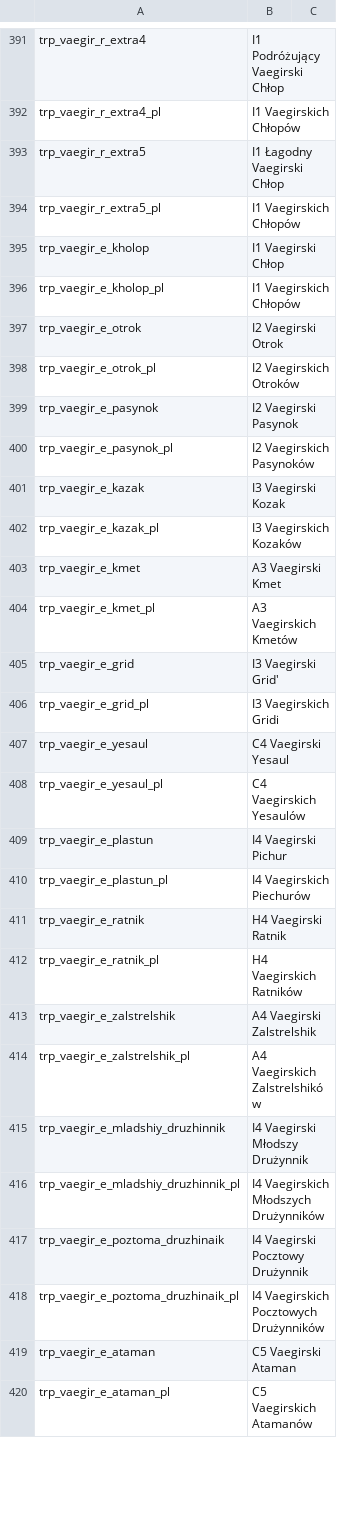
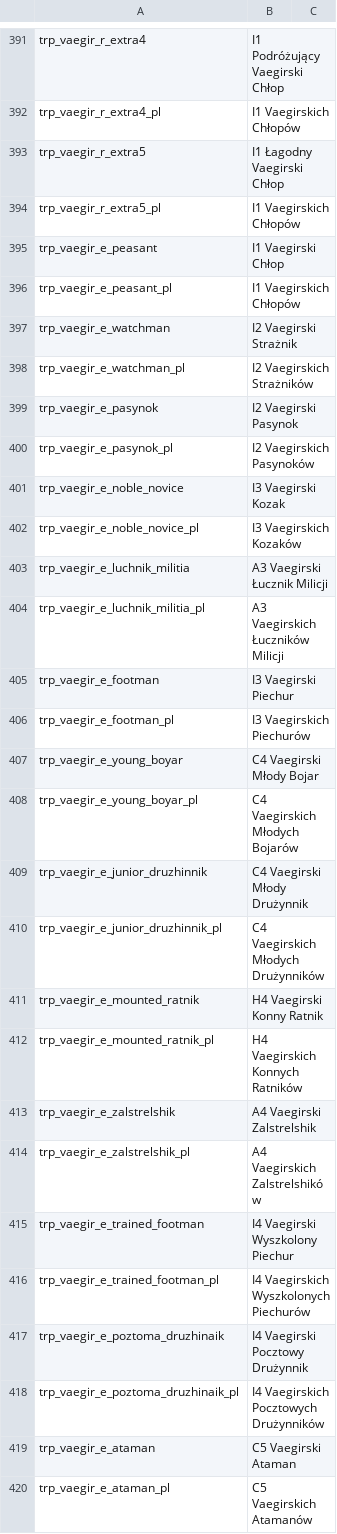
Before and after one commit to U-GeeN/Floris-Dev-Suite, a CSV file: Files/languages/Polish/pl/troops.csv, drawn as a sheet; only a part is shown, gaps mark what is left out; the diff covers the shown part only.

Commit message:
adjust troop name translations

```diff
--- a/Files/languages/Polish/pl/troops.csv
+++ b/Files/languages/Polish/pl/troops.csv
@@ -394,24 +394,24 @@ trp_vaegir_r_extra5|I1 Łagodny Vaegirski Chłop
 trp_vaegir_r_extra5_pl|I1 Vaegirskich Chłopów
-trp_vaegir_e_kholop|I1 Vaegirski Chłop
-trp_vaegir_e_kholop_pl|I1 Vaegirskich Chłopów
-trp_vaegir_e_otrok|I2 Vaegirski Otrok
-trp_vaegir_e_otrok_pl|I2 Vaegirskich Otroków
+trp_vaegir_e_peasant|I1 Vaegirski Chłop
+trp_vaegir_e_peasant_pl|I1 Vaegirskich Chłopów
+trp_vaegir_e_watchman|I2 Vaegirski Strażnik
+trp_vaegir_e_watchman_pl|I2 Vaegirskich Strażników
 trp_vaegir_e_pasynok|I2 Vaegirski Pasynok
 trp_vaegir_e_pasynok_pl|I2 Vaegirskich Pasynoków
-trp_vaegir_e_kazak|I3 Vaegirski Kozak
-trp_vaegir_e_kazak_pl|I3 Vaegirskich Kozaków
-trp_vaegir_e_kmet|A3 Vaegirski Kmet
-trp_vaegir_e_kmet_pl|A3 Vaegirskich Kmetów
-trp_vaegir_e_grid|I3 Vaegirski Grid'
-trp_vaegir_e_grid_pl|I3 Vaegirskich Gridi
-trp_vaegir_e_yesaul|C4 Vaegirski Yesaul
-trp_vaegir_e_yesaul_pl|C4 Vaegirskich Yesaulów
-trp_vaegir_e_plastun|I4 Vaegirski Pichur
-trp_vaegir_e_plastun_pl|I4 Vaegirskich Piechurów
-trp_vaegir_e_ratnik|H4 Vaegirski Ratnik
-trp_vaegir_e_ratnik_pl|H4 Vaegirskich Ratników
+trp_vaegir_e_noble_novice|I3 Vaegirski Kozak
+trp_vaegir_e_noble_novice_pl|I3 Vaegirskich Kozaków
+trp_vaegir_e_luchnik_militia|A3 Vaegirski Łucznik Milicji
+trp_vaegir_e_luchnik_militia_pl|A3 Vaegirskich Łuczników Milicji
+trp_vaegir_e_footman|I3 Vaegirski Piechur
+trp_vaegir_e_footman_pl|I3 Vaegirskich Piechurów
+trp_vaegir_e_young_boyar|C4 Vaegirski Młody Bojar
+trp_vaegir_e_young_boyar_pl|C4 Vaegirskich Młodych Bojarów
+trp_vaegir_e_junior_druzhinnik|C4 Vaegirski Młody Drużynnik
+trp_vaegir_e_junior_druzhinnik_pl|C4 Vaegirskich Młodych Drużynników
+trp_vaegir_e_mounted_ratnik|H4 Vaegirski Konny Ratnik
+trp_vaegir_e_mounted_ratnik_pl|H4 Vaegirskich Konnych Ratników
 trp_vaegir_e_zalstrelshik|A4 Vaegirski Zalstrelshik
 trp_vaegir_e_zalstrelshik_pl|A4 Vaegirskich Zalstrelshików
-trp_vaegir_e_mladshiy_druzhinnik|I4 Vaegirski Młodszy Drużynnik
-trp_vaegir_e_mladshiy_druzhinnik_pl|I4 Vaegirskich Młodszych Drużynników
+trp_vaegir_e_trained_footman|I4 Vaegirski Wyszkolony Piechur
+trp_vaegir_e_trained_footman_pl|I4 Vaegirskich Wyszkolonych Piechurów
 trp_vaegir_e_poztoma_druzhinaik|I4 Vaegirski Pocztowy Drużynnik
```
Also changed, not shown: 9 added rows, 9 removed rows and 7 edited cells elsewhere in this file, Files/languages/German/de/troops.csv.
